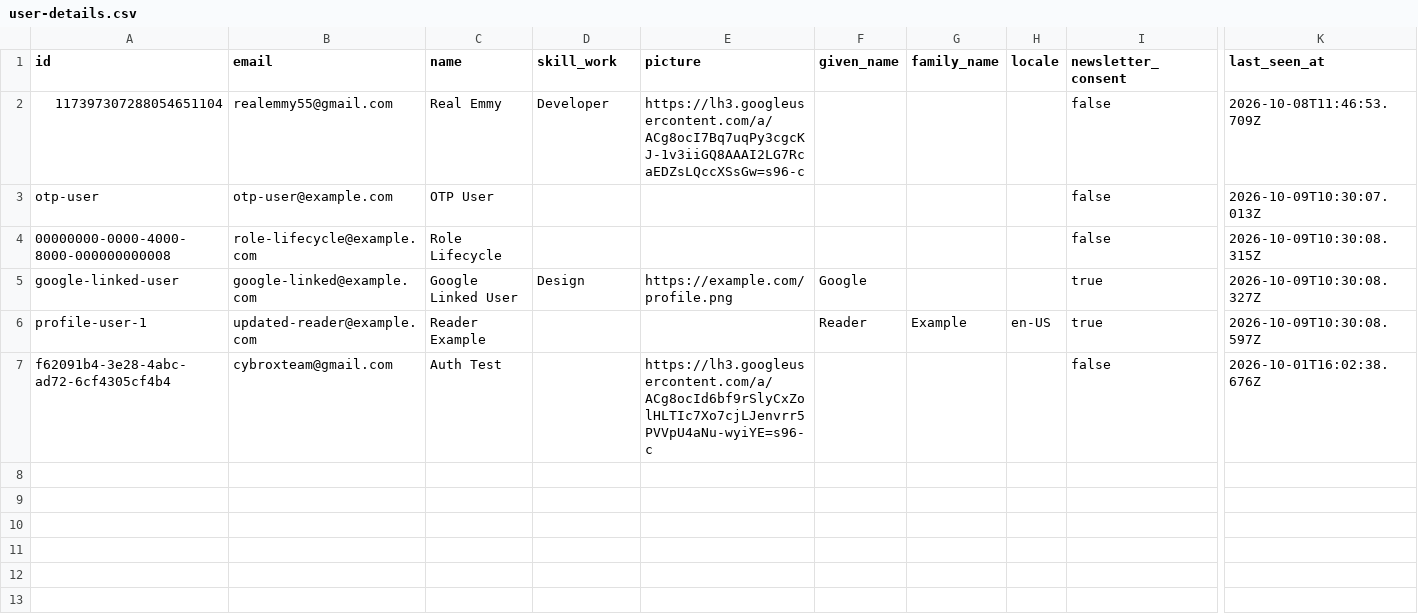
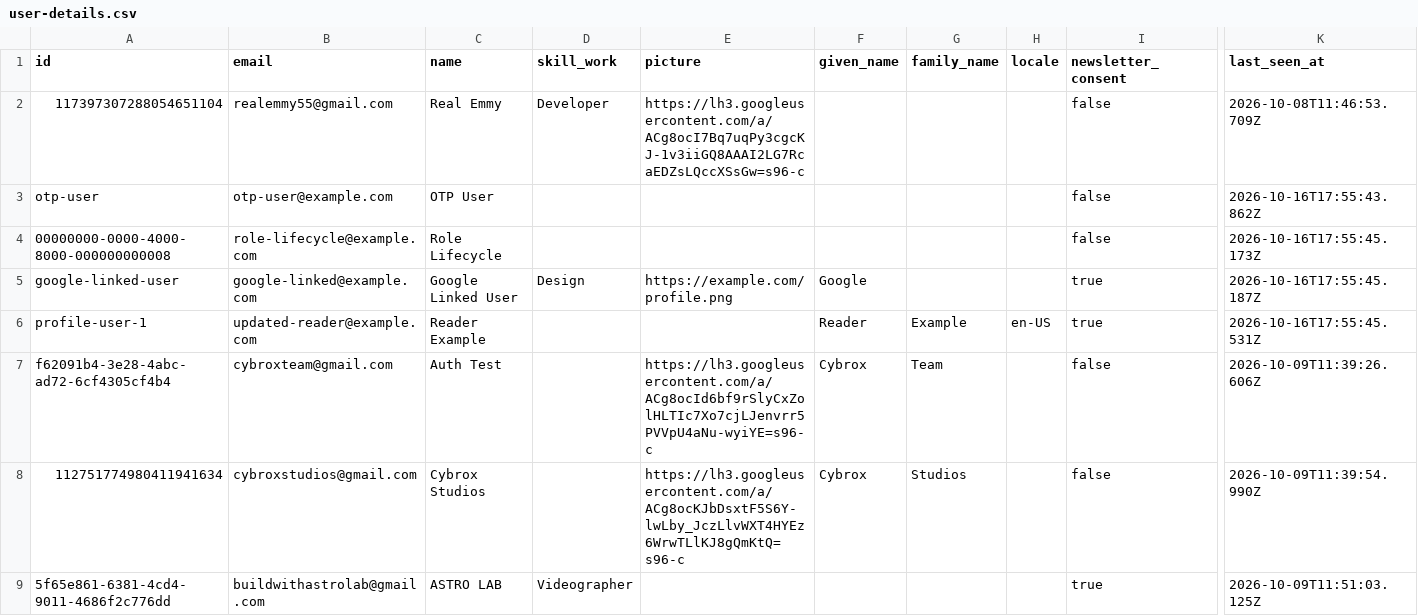
Before and after one commit to BuildwithAstroLab/Price-Check, a CSV file: data/user-details.csv, drawn as a sheet; only a part is shown, gaps mark what is left out; rows hold the shown columns only; the diff names each change by its address in the sheet, - before the commit and + after, or states it on an @@ line.

```diff
--- a/data/user-details.csv
+++ b/data/user-details.csv
-K3 (last_seen_at): 2026-10-09T10:30:07.013Z
+K3 (last_seen_at): 2026-10-16T17:55:43.862Z
-K4 (last_seen_at): 2026-10-09T10:30:08.315Z
+K4 (last_seen_at): 2026-10-16T17:55:45.173Z
-K5 (last_seen_at): 2026-10-09T10:30:08.327Z
+K5 (last_seen_at): 2026-10-16T17:55:45.187Z
-K6 (last_seen_at): 2026-10-09T10:30:08.597Z
+K6 (last_seen_at): 2026-10-16T17:55:45.531Z
-F7 (given_name): (empty)
+F7 (given_name): Cybrox
-G7 (family_name): (empty)
+G7 (family_name): Team
-K7 (last_seen_at): 2026-10-01T16:02:38.676Z
+K7 (last_seen_at): 2026-10-09T11:39:26.606Z
+row 8: 112751774980411941634 | cybroxstudios@gmail.com | Cybrox Studios |  | https://lh3.googleusercontent.com/a/ACg8ocKJbDsxtF5S6Y-lwLby_JczLlvWXT4HYEz6WrwTLlKJ8gQmKtQ=s96-c | Cybrox | Studios |  | false | 2026-10-09T11:39:54.990Z
+row 9: 5f65e861-6381-4cd4-9011-4686f2c776dd | buildwithastrolab@gmail.com | ASTRO LAB | Videographer |  |  |  |  | true | 2026-10-09T11:51:03.125Z
```
Also changed, not shown: 14 other files.
